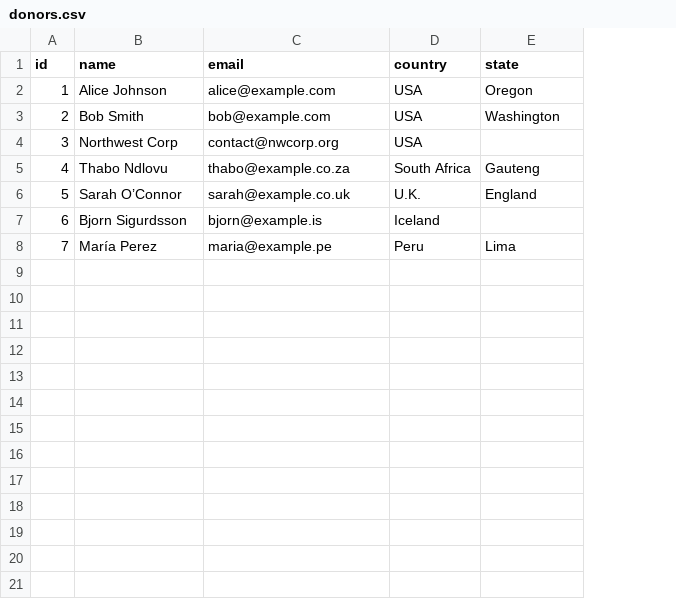
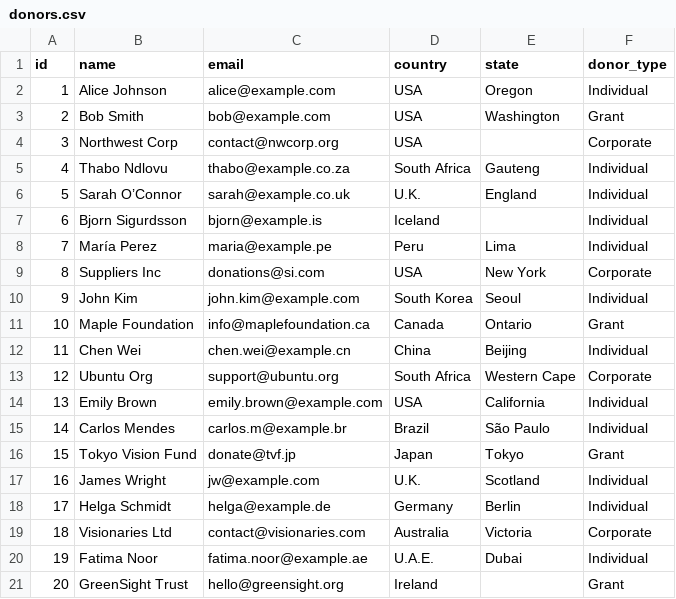
Before and after one commit to probsnotjeremy/Non-Profit_Funds, a CSV file: CSVs/donors.csv, drawn as a sheet; the diff names each change by its address in the sheet, - before the commit and + after, or states it on an @@ line.

```diff
--- a/CSVs/donors.csv
+++ b/CSVs/donors.csv
+column F (donor_type), rows 2-8: Individual | Grant | Corporate | Individual | Individual | Individual | Individual
+row 9: 8 | Suppliers Inc | donations@si.com | USA | New York | Corporate
+row 10: 9 | John Kim | john.kim@example.com | South Korea | Seoul | Individual
+row 11: 10 | Maple Foundation | info@maplefoundation.ca | Canada | Ontario | Grant
+row 12: 11 | Chen Wei | chen.wei@example.cn | China | Beijing | Individual
+row 13: 12 | Ubuntu Org | support@ubuntu.org | South Africa | Western Cape | Corporate
+row 14: 13 | Emily Brown | emily.brown@example.com | USA | California | Individual
+row 15: 14 | Carlos Mendes | carlos.m@example.br | Brazil | São Paulo | Individual
+row 16: 15 | Tokyo Vision Fund | donate@tvf.jp | Japan | Tokyo | Grant
+row 17: 16 | James Wright | jw@example.com | U.K. | Scotland | Individual
+row 18: 17 | Helga Schmidt | helga@example.de | Germany | Berlin | Individual
+row 19: 18 | Visionaries Ltd | contact@visionaries.com | Australia | Victoria | Corporate
+row 20: 19 | Fatima Noor | fatima.noor@example.ae | U.A.E. | Dubai | Individual
+row 21: 20 | GreenSight Trust | hello@greensight.org | Ireland |  | Grant
```
Also changed, not shown: CSVs/donations.csv, CSVs/events.csv, 6 other files.
